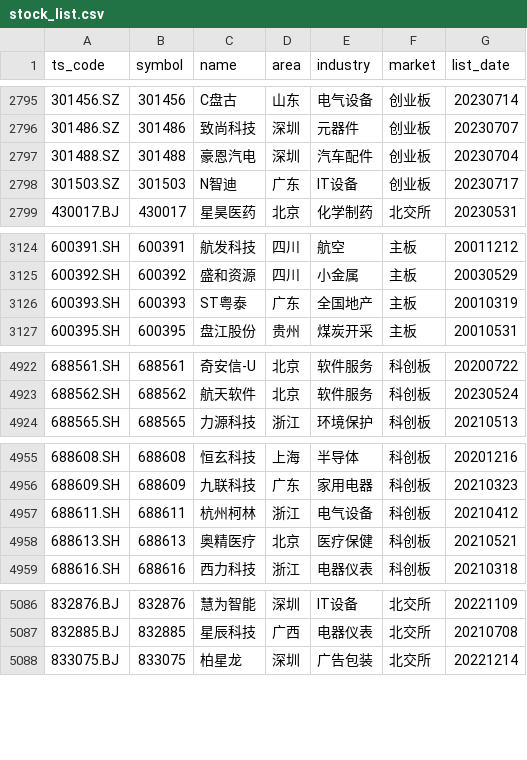
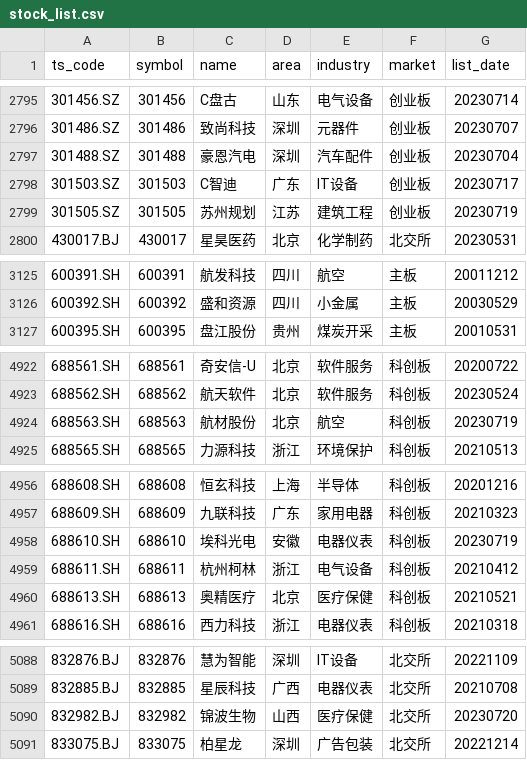
Before and after one commit to CodingOneWorld/stockAnalysis, a CSV file: trade_data/stock_list.csv, drawn as a sheet; only a part is shown, gaps mark what is left out; the diff covers the shown part only.

```diff
--- a/trade_data/stock_list.csv
+++ b/trade_data/stock_list.csv
@@ -2797,3 +2797,4 @@ ts_code,symbol,name,area,industry,market,list_date
 301488.SZ,301488,豪恩汽电,深圳,汽车配件,创业板,20230704
-301503.SZ,301503,N智迪,广东,IT设备,创业板,20230717
+301503.SZ,301503,C智迪,广东,IT设备,创业板,20230717
+301505.SZ,301505,苏州规划,江苏,建筑工程,创业板,20230719
 430017.BJ,430017,星昊医药,北京,化学制药,北交所,20230531
@@ -3125,3 +3126,2 @@ ts_code,symbol,name,area,industry,market,list_date
 600392.SH,600392,盛和资源,四川,小金属,主板,20030529
-600393.SH,600393,ST粤泰,广东,全国地产,主板,20010319
 600395.SH,600395,盘江股份,贵州,煤炭开采,主板,20010531
@@ -4923,2 +4923,3 @@ ts_code,symbol,name,area,industry,market,list_date
 688562.SH,688562,航天软件,北京,软件服务,科创板,20230524
+688563.SH,688563,航材股份,北京,航空,科创板,20230719
 688565.SH,688565,力源科技,浙江,环境保护,科创板,20210513
@@ -4956,2 +4957,3 @@ ts_code,symbol,name,area,industry,market,list_date
 688609.SH,688609,九联科技,广东,家用电器,科创板,20210323
+688610.SH,688610,埃科光电,安徽,电器仪表,科创板,20230719
 688611.SH,688611,杭州柯林,浙江,电气设备,科创板,20210412
@@ -5087,2 +5089,3 @@ ts_code,symbol,name,area,industry,market,list_date
 832885.BJ,832885,星辰科技,广西,电器仪表,北交所,20210708
+832982.BJ,832982,锦波生物,山西,医疗保健,北交所,20230720
 833075.BJ,833075,柏星龙,深圳,广告包装,北交所,20221214
```
Also changed, not shown: 3 edited cells elsewhere in this file, 9 other files.
